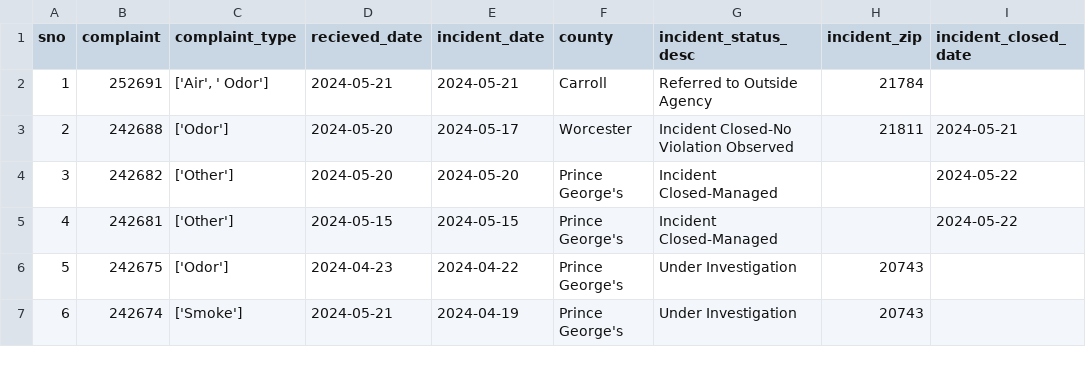
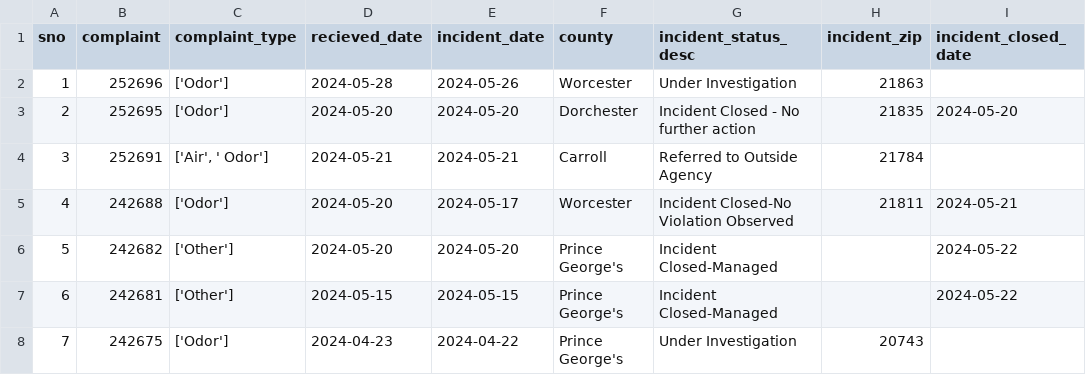
Before and after one commit to johnfcampbell/nicar24pipeline, a CSV file: exported_data/all_complaints.csv, drawn as a sheet; only a part is shown; the shorter side is filled out with more unchanged rows; addresses are those after the commit; the diff names each change by its address in the sheet, - before the commit and + after, or states it on an @@ line.

Commit message:
Automated commit from GitHub Actions

```diff
--- a/exported_data/all_complaints.csv
+++ b/exported_data/all_complaints.csv
+row 2: 1 | 252696 | ['Odor'] | 2024-05-28 | 2024-05-26 | Worcester | Under Investigation | 21863
+row 3: 2 | 252695 | ['Odor'] | 2024-05-20 | 2024-05-20 | Dorchester | Incident Closed - No further action | 21835 | 2024-05-20
@@ column A (sno) renumbered from row 4 down @@
```
Also changed, not shown: exported_data/complaint_type_frequency.csv.
